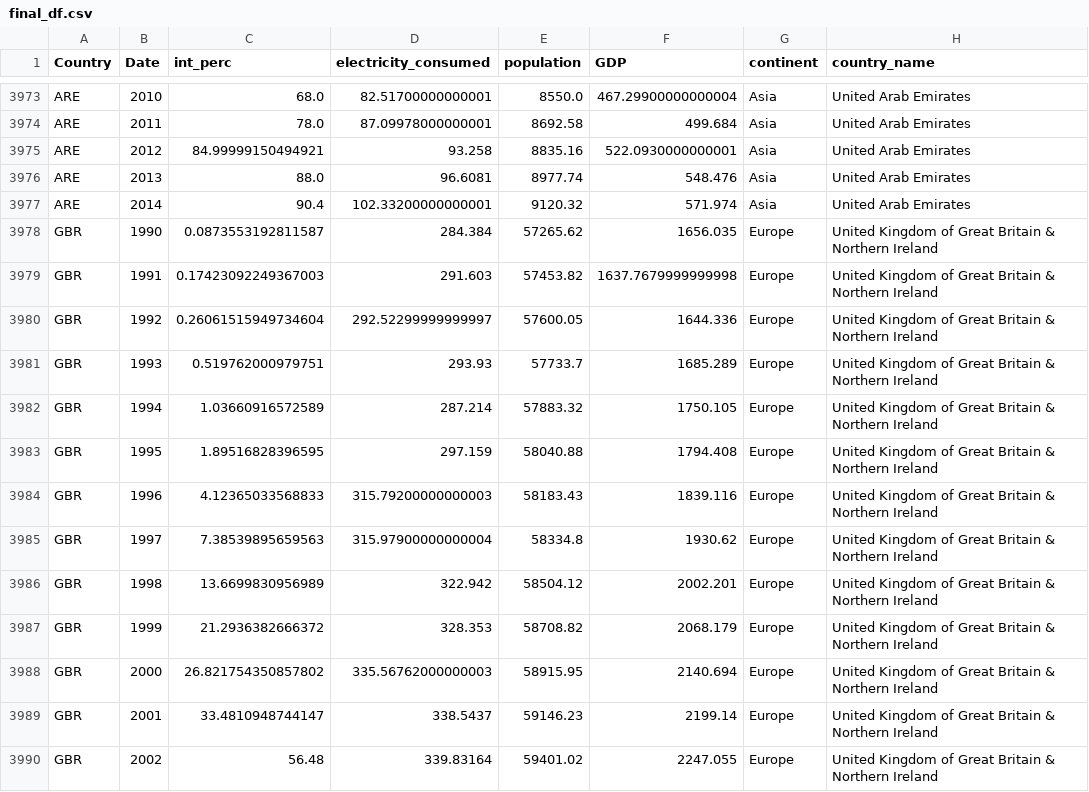
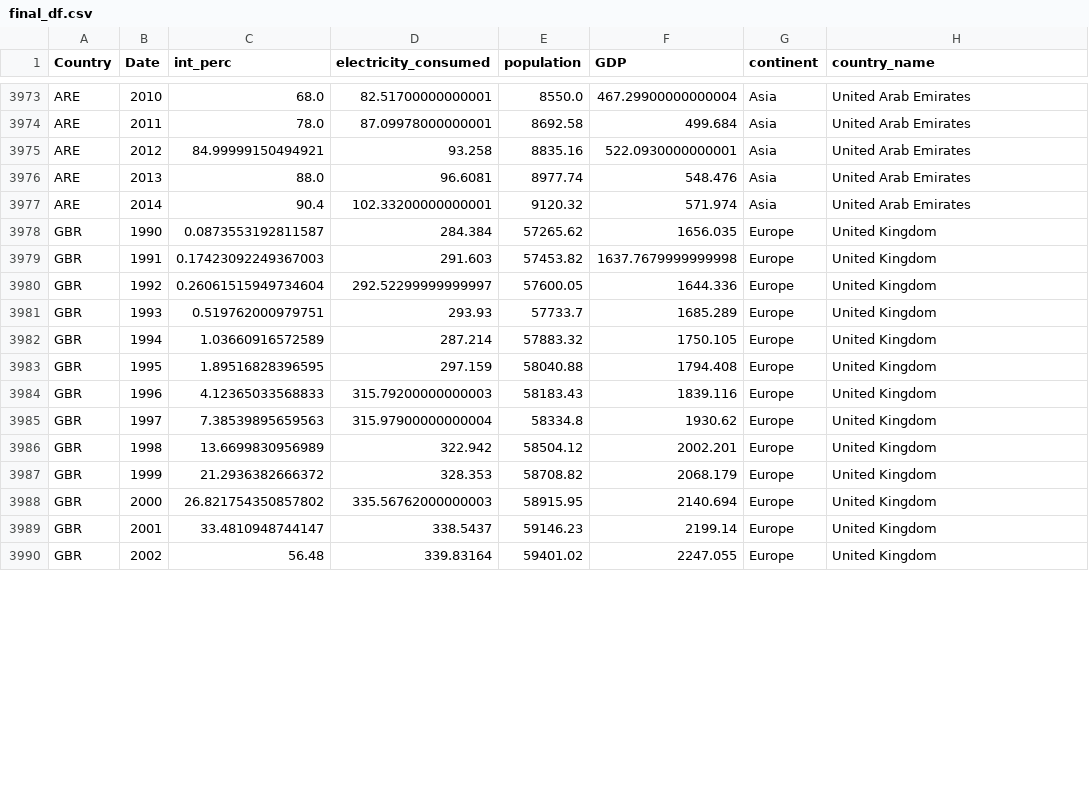
Before and after one commit to meester600/Springboard, a CSV file: Internet Capstone Project/final_df.csv, drawn as a sheet; only a part is shown, gaps mark what is left out; the diff covers the shown part only.

Commit message:
Quick edit of United Kingdom country_name

```diff
--- a/Internet Capstone Project/final_df.csv
+++ b/Internet Capstone Project/final_df.csv
@@ -3977,14 +3977,14 @@ ARE,2013,88.0,96.6081,8977.74,548.476,Asia,United Arab Emirates
 ARE,2014,90.4,102.33200000000001,9120.32,571.974,Asia,United Arab Emirates
-GBR,1990,0.0873553192811587,284.384,57265.62,1656.035,Europe,United Kingdom of Great Britain & Northern Ireland
-GBR,1991,0.17423092249367003,291.603,57453.82,1637.7679999999998,Europe,United Kingdom of Great Britain & Northern Ireland
-GBR,1992,0.26061515949734604,292.52299999999997,57600.05,1644.336,Europe,United Kingdom of Great Britain & Northern Ireland
-GBR,1993,0.519762000979751,293.93,57733.7,1685.289,Europe,United Kingdom of Great Britain & Northern Ireland
-GBR,1994,1.03660916572589,287.214,57883.32,1750.105,Europe,United Kingdom of Great Britain & Northern Ireland
-GBR,1995,1.89516828396595,297.159,58040.88,1794.408,Europe,United Kingdom of Great Britain & Northern Ireland
-GBR,1996,4.12365033568833,315.79200000000003,58183.43,1839.116,Europe,United Kingdom of Great Britain & Northern Ireland
-GBR,1997,7.38539895659563,315.97900000000004,58334.8,1930.62,Europe,United Kingdom of Great Britain & Northern Ireland
-GBR,1998,13.6699830956989,322.942,58504.12,2002.201,Europe,United Kingdom of Great Britain & Northern Ireland
-GBR,1999,21.2936382666372,328.353,58708.82,2068.179,Europe,United Kingdom of Great Britain & Northern Ireland
-GBR,2000,26.821754350857802,335.56762000000003,58915.95,2140.694,Europe,United Kingdom of Great Britain & Northern Ireland
-GBR,2001,33.4810948744147,338.5437,59146.23,2199.14,Europe,United Kingdom of Great Britain & Northern Ireland
-GBR,2002,56.48,339.83164,59401.02,2247.055,Europe,United Kingdom of Great Britain & Northern Ireland
+GBR,1990,0.0873553192811587,284.384,57265.62,1656.035,Europe,United Kingdom
+GBR,1991,0.17423092249367003,291.603,57453.82,1637.7679999999998,Europe,United Kingdom
+GBR,1992,0.26061515949734604,292.52299999999997,57600.05,1644.336,Europe,United Kingdom
+GBR,1993,0.519762000979751,293.93,57733.7,1685.289,Europe,United Kingdom
+GBR,1994,1.03660916572589,287.214,57883.32,1750.105,Europe,United Kingdom
+GBR,1995,1.89516828396595,297.159,58040.88,1794.408,Europe,United Kingdom
+GBR,1996,4.12365033568833,315.79200000000003,58183.43,1839.116,Europe,United Kingdom
+GBR,1997,7.38539895659563,315.97900000000004,58334.8,1930.62,Europe,United Kingdom
+GBR,1998,13.6699830956989,322.942,58504.12,2002.201,Europe,United Kingdom
+GBR,1999,21.2936382666372,328.353,58708.82,2068.179,Europe,United Kingdom
+GBR,2000,26.821754350857802,335.56762000000003,58915.95,2140.694,Europe,United Kingdom
+GBR,2001,33.4810948744147,338.5437,59146.23,2199.14,Europe,United Kingdom
+GBR,2002,56.48,339.83164,59401.02,2247.055,Europe,United Kingdom
```
Also changed, not shown: 12 edited cells elsewhere in this file, Internet Capstone Project/internet_electricity_data.csv, 3 other files.
